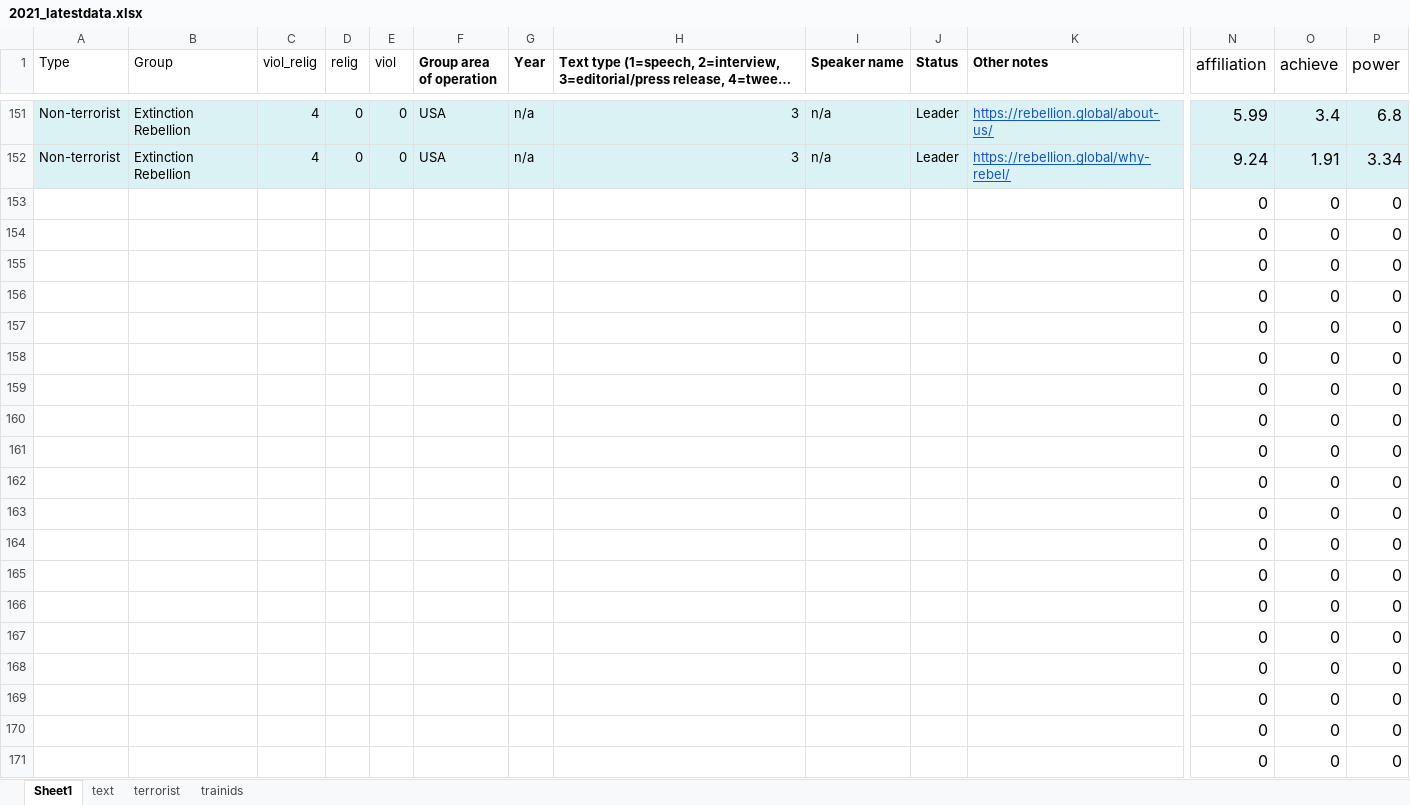
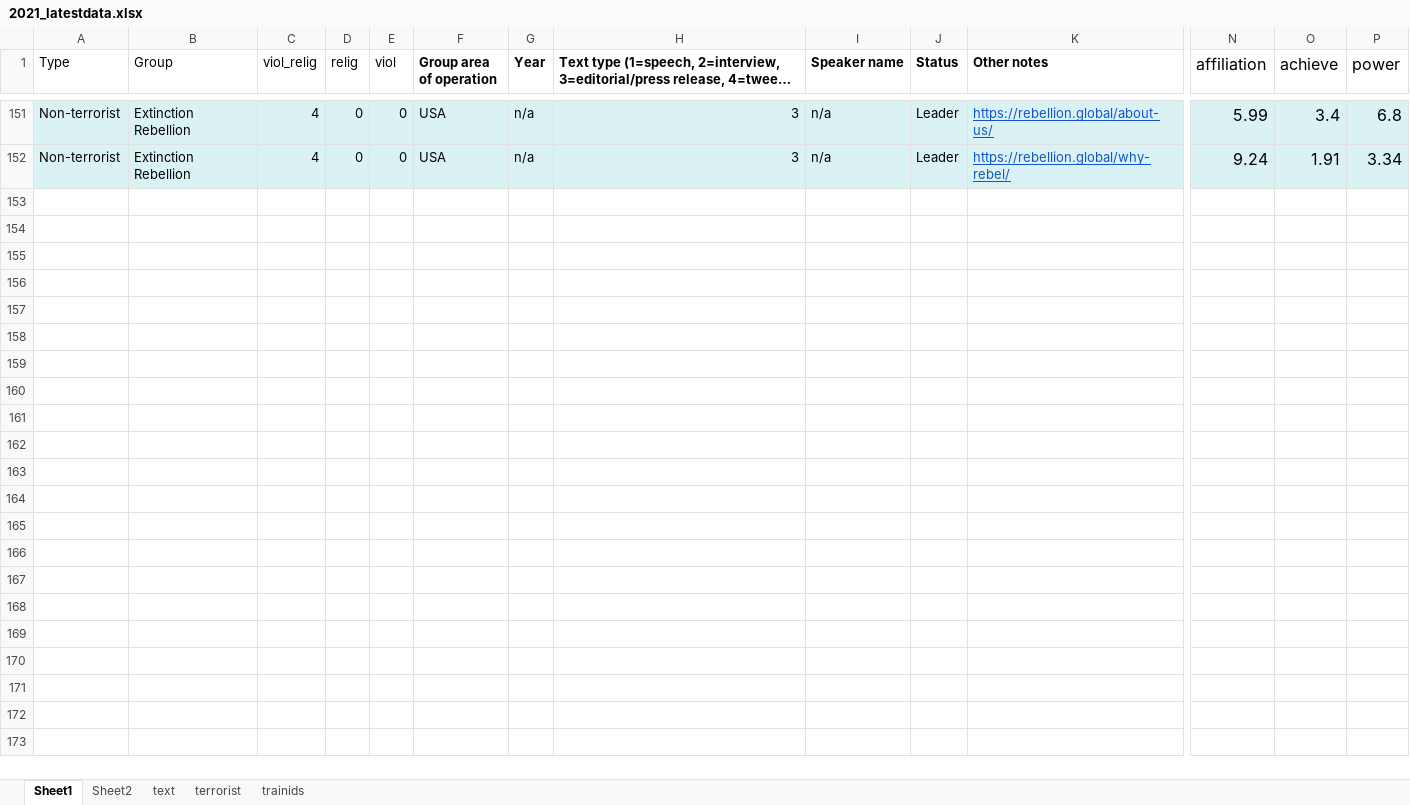
Before and after one commit to anm332/SIOP-2021, an Excel workbook: 2021_latestdata.xlsx, sheet Sheet1, drawn as a sheet; only a part is shown, gaps mark what is left out; long unchanged cells end in …; values as stored, in another font and other column widths than the file's, no borders; rows hold the shown columns only; the diff covers the shown part only; the diff names each change by its address in the sheet, - before the commit and + after, or states it on an @@ line.

```diff
--- a/2021_latestdata.xlsx (sheet Sheet1)
+++ b/2021_latestdata.xlsx (sheet Sheet1)
+sheet tab: Sheet2
-row 153:  |  |  |  |  |  |  |  |  |  |  | 0 | 0 | 0
-row 154:  |  |  |  |  |  |  |  |  |  |  | 0 | 0 | 0
-row 155:  |  |  |  |  |  |  |  |  |  |  | 0 | 0 | 0
-row 156:  |  |  |  |  |  |  |  |  |  |  | 0 | 0 | 0
-row 157:  |  |  |  |  |  |  |  |  |  |  | 0 | 0 | 0
-row 158:  |  |  |  |  |  |  |  |  |  |  | 0 | 0 | 0
-row 159:  |  |  |  |  |  |  |  |  |  |  | 0 | 0 | 0
-row 160:  |  |  |  |  |  |  |  |  |  |  | 0 | 0 | 0
-row 161:  |  |  |  |  |  |  |  |  |  |  | 0 | 0 | 0
-row 162:  |  |  |  |  |  |  |  |  |  |  | 0 | 0 | 0
-row 163:  |  |  |  |  |  |  |  |  |  |  | 0 | 0 | 0
-row 164:  |  |  |  |  |  |  |  |  |  |  | 0 | 0 | 0
-row 165:  |  |  |  |  |  |  |  |  |  |  | 0 | 0 | 0
-row 166:  |  |  |  |  |  |  |  |  |  |  | 0 | 0 | 0
-row 167:  |  |  |  |  |  |  |  |  |  |  | 0 | 0 | 0
-row 168:  |  |  |  |  |  |  |  |  |  |  | 0 | 0 | 0
-row 169:  |  |  |  |  |  |  |  |  |  |  | 0 | 0 | 0
-row 170:  |  |  |  |  |  |  |  |  |  |  | 0 | 0 | 0
-row 171:  |  |  |  |  |  |  |  |  |  |  | 0 | 0 | 0
```
Also changed, not shown: 566 removed rows elsewhere in this sheet, 1 other file.
